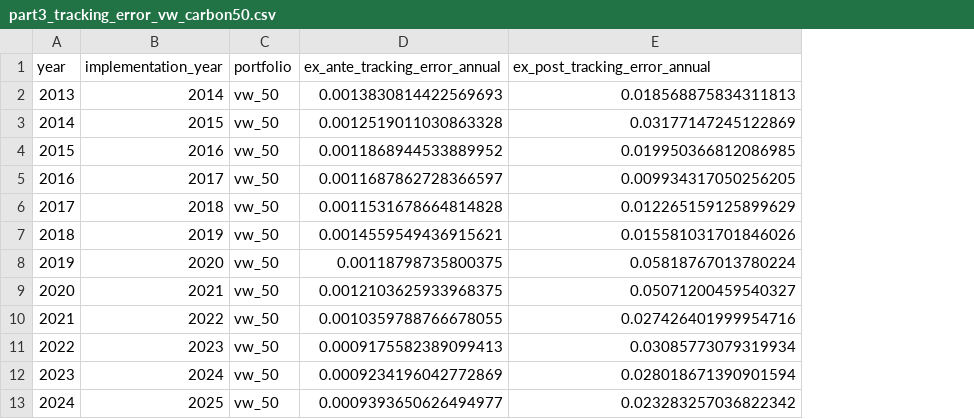
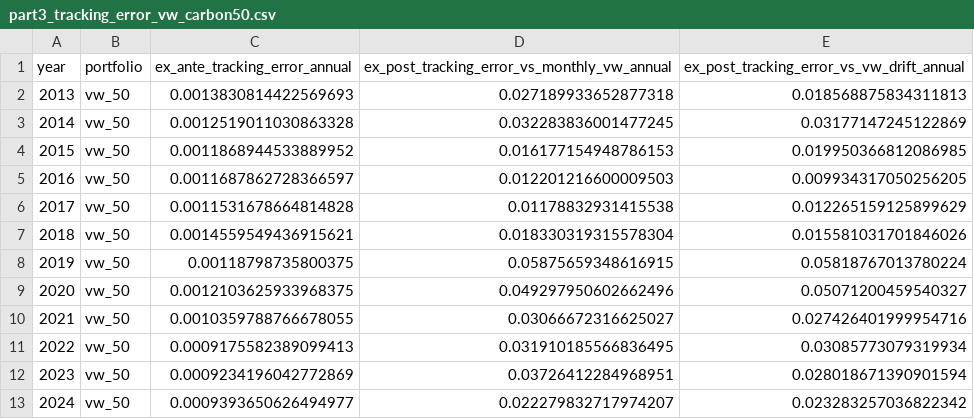
Before and after one commit to saadsch/SAAM-Project, a CSV file: outputs/tables/part3_tracking_error_vw_carbon50.csv, drawn as a sheet; removed rows and columns are numbered as before the commit, all else as after; the diff names each change by its address in the sheet, - before the commit and + after, or states it on an @@ line.

```diff
--- a/outputs/tables/part3_tracking_error_vw_carbon50.csv
+++ b/outputs/tables/part3_tracking_error_vw_carbon50.csv
-column B (implementation_year), rows 2-13: 2014 | 2015 | 2016 | 2017 | 2018 | 2019 | 2020 | 2021 | 2022 | 2023 | 2024 | 2025
+column D, rows 1-13: ex_post_tracking_error_vs_monthly_vw_annual | 0.027189933652877318 | 0.032283836001477245 | 0.016177154948786153 | 0.012201216600009503 | 0.01178832931415538 | 0.018330319315578304 | 0.05875659348616915 | 0.049297950602662496 | 0.03066672316625027 | 0.031910185566836495 | 0.03726412284968951 | 0.022279832717974207
-E1: ex_post_tracking_error_annual
+E1: ex_post_tracking_error_vs_vw_drift_annual
```
Also changed, not shown: outputs/tables/all_portfolio_annual_carbon_metrics.csv, outputs/tables/all_portfolio_constraint_slack.csv, 21 other files.
